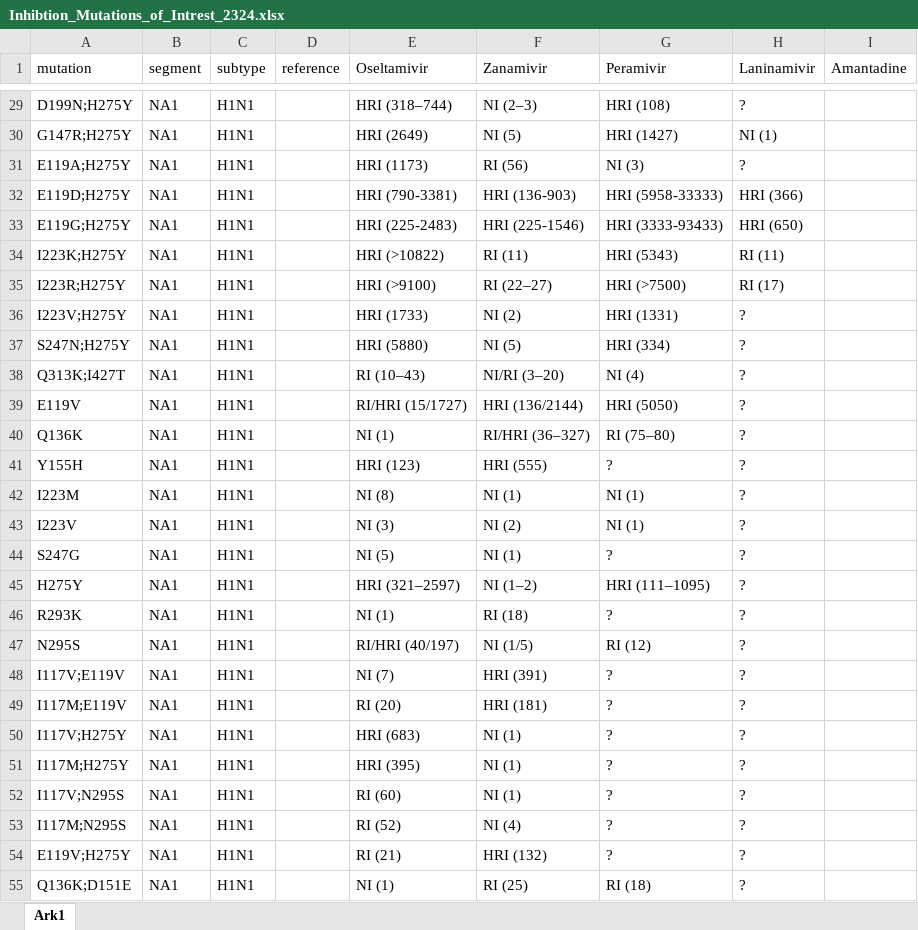
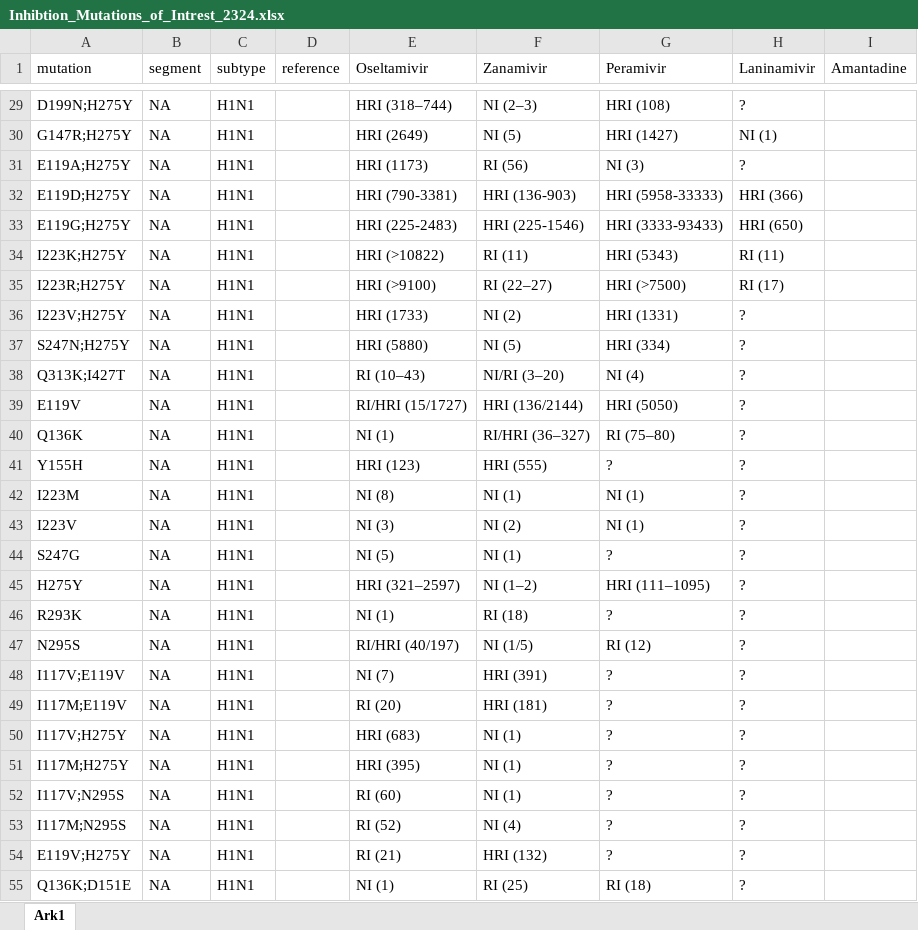
Before and after one commit to RasmusKoRiis/nf-core-fluseq, an Excel workbook: assets/Inhibtion_Mutations_of_Intrest_2324.xlsx, sheet Ark1, drawn as a sheet; only a part is shown, gaps mark what is left out; values as stored, in another font and other column widths than the file's, no borders; the diff covers the shown part only; the diff names each change by its address in the sheet, - before the commit and + after, or states it on an @@ line.

```diff
--- a/assets/Inhibtion_Mutations_of_Intrest_2324.xlsx (sheet Ark1)
+++ b/assets/Inhibtion_Mutations_of_Intrest_2324.xlsx (sheet Ark1)
-B29:B55 (segment): NA1
+B29:B55 (segment): NA
```
Also changed, not shown: 108 edited cells elsewhere in this sheet, 1 other file.
